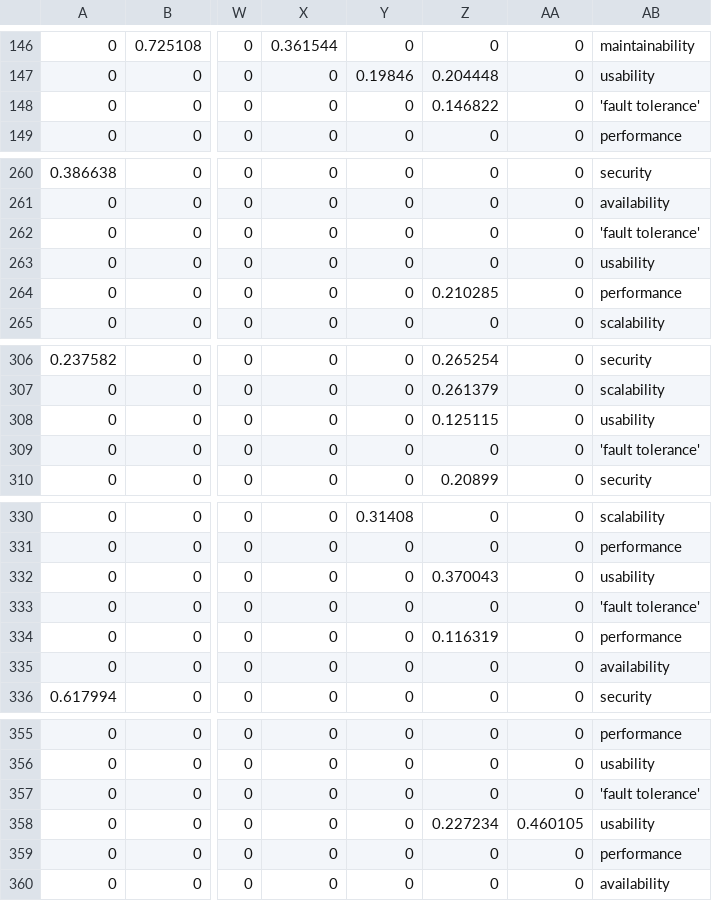
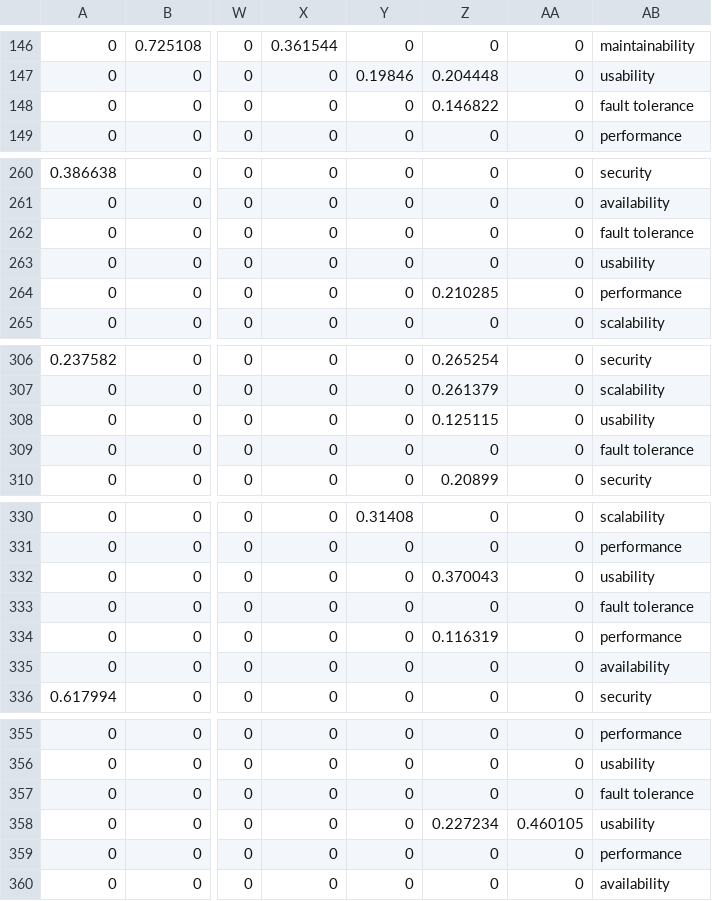
Before and after one commit to DelmerLopez/nn-requirements-classification, a CSV file: reduced-dataset-experiments/datasets/CFS-reduced-dataset.csv, drawn as a sheet; only a part is shown, gaps mark what is left out; the diff covers the shown part only; the diff names each change by its address in the sheet, - before the commit and + after, or states it on an @@ line.

```diff
--- a/reduced-dataset-experiments/datasets/CFS-reduced-dataset.csv
+++ b/reduced-dataset-experiments/datasets/CFS-reduced-dataset.csv
-AB148: 'fault tolerance'
+AB148: fault tolerance
-AB262: 'fault tolerance'
+AB262: fault tolerance
-AB309: 'fault tolerance'
+AB309: fault tolerance
-AB333: 'fault tolerance'
+AB333: fault tolerance
-AB357: 'fault tolerance'
+AB357: fault tolerance
```
Also changed, not shown: 9 edited cells elsewhere in this file, reduced-dataset-experiments/datasets/FCBF-reduced-dataset.csv, reduced-dataset-experiments/datasets/MRMR-reduced-dataset.csv, 7 other files.
